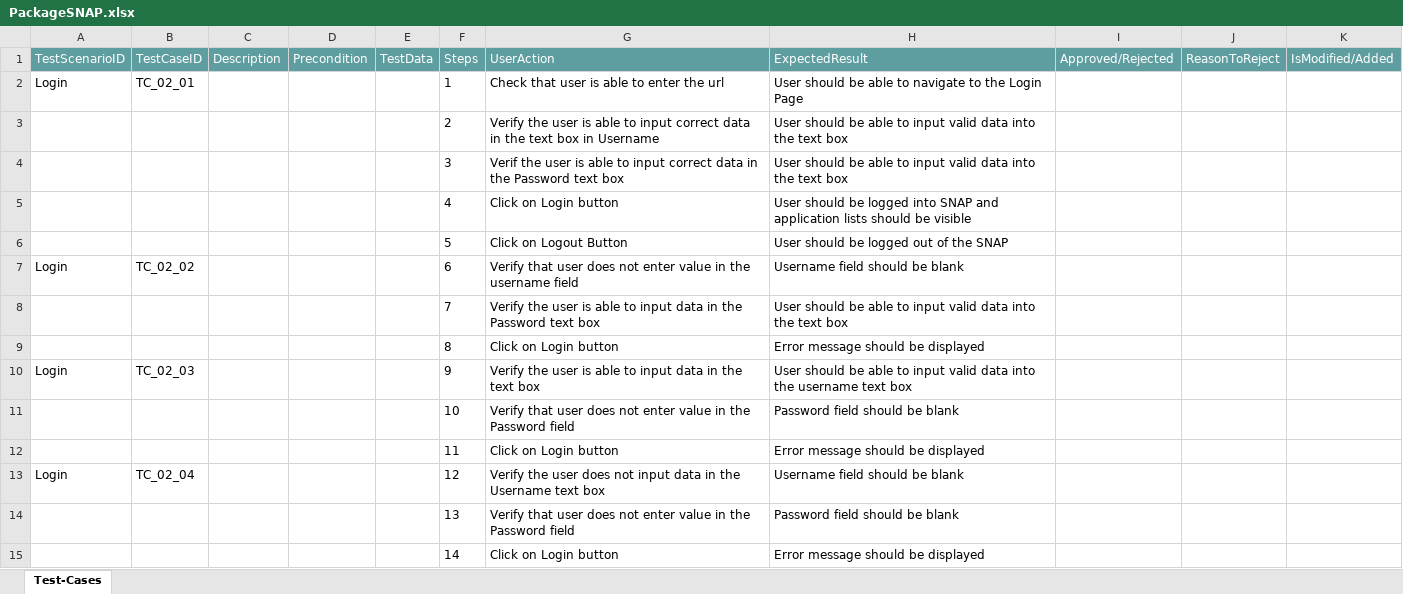
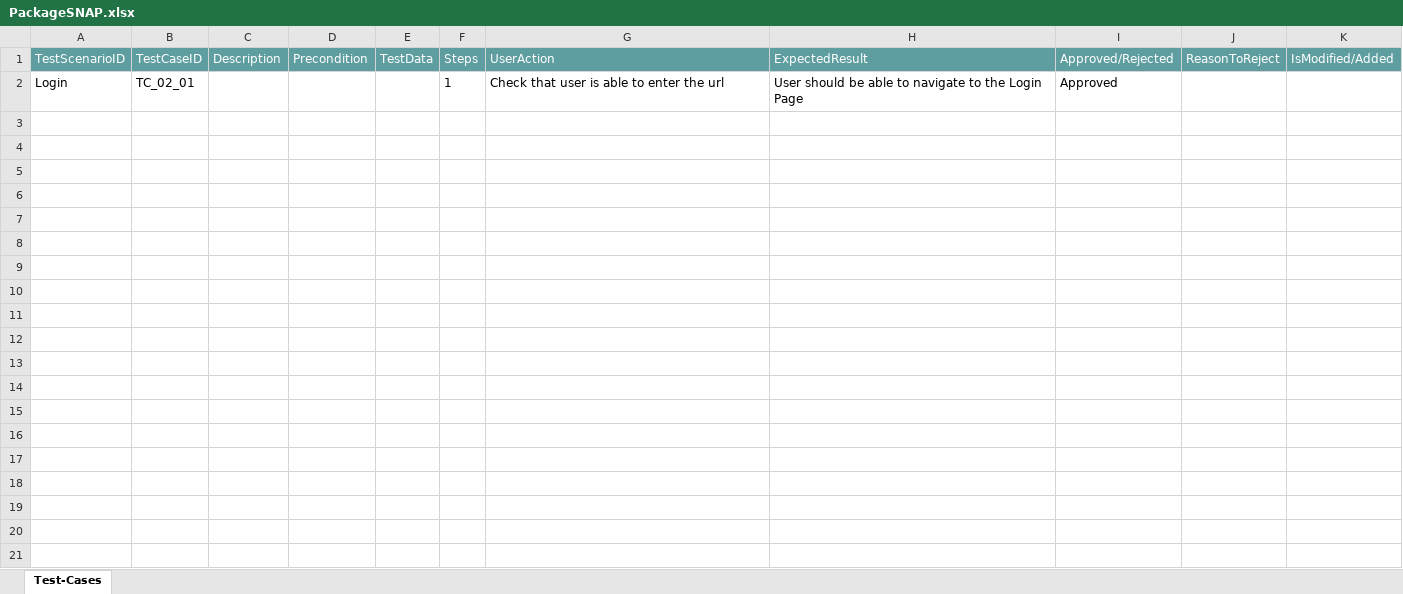
Before and after one commit to ShaikMohamedIrfan/ProjectTestingS, an Excel workbook: PackageSNAP.xlsx, sheet Test-Cases, drawn as a sheet; values as stored, in another font and other column widths than the file's, no borders; table styles not drawn; the diff names each change by its address in the sheet, - before the commit and + after, or states it on an @@ line.

Commit message:
Add files via upload

```diff
--- a/PackageSNAP.xlsx (sheet Test-Cases)
+++ b/PackageSNAP.xlsx (sheet Test-Cases)
-I2 (Approved/Rejected): (empty)
+I2 (Approved/Rejected): Approved
@@ row 3 hidden:  |  |  |  |  | 2 | Verify the user is able to input correct data in the text box in Username | User should be able to input valid data into the text box @@
@@ row 4 hidden:  |  |  |  |  | 3 | Verif the user is able to input correct data in the Password text box | User should be able to input valid data into the text box @@
@@ row 5 hidden:  |  |  |  |  | 4 | Click on Login button | User should be logged into SNAP and application lists should be visible @@
@@ row 6 hidden:  |  |  |  |  | 5 | Click on Logout Button | User should be logged out of the SNAP @@
@@ row 7 hidden: Login | TC_02_02 |  |  |  | 6 | Verify that user does not enter value in the username field | Username field should be blank @@
@@ row 8 hidden:  |  |  |  |  | 7 | Verify the user is able to input data in the Password text box | User should be able to input valid data into the text box @@
@@ row 9 hidden:  |  |  |  |  | 8 | Click on Login button | Error message should be displayed @@
@@ row 10 hidden: Login | TC_02_03 |  |  |  | 9 | Verify the user is able to input data in the text box | User should be able to input valid data into the username text box @@
@@ row 11 hidden:  |  |  |  |  | 10 | Verify that user does not enter value in the Password field | Password field should be blank @@
@@ row 12 hidden:  |  |  |  |  | 11 | Click on Login button | Error message should be displayed @@
@@ row 13 hidden: Login | TC_02_04 |  |  |  | 12 | Verify the user does not input data in the Username text box | Username field should be blank @@
@@ row 14 hidden:  |  |  |  |  | 13 | Verify that user does not enter value in the Password field | Password field should be blank @@
@@ row 15 hidden:  |  |  |  |  | 14 | Click on Login button | Error message should be displayed @@
```
